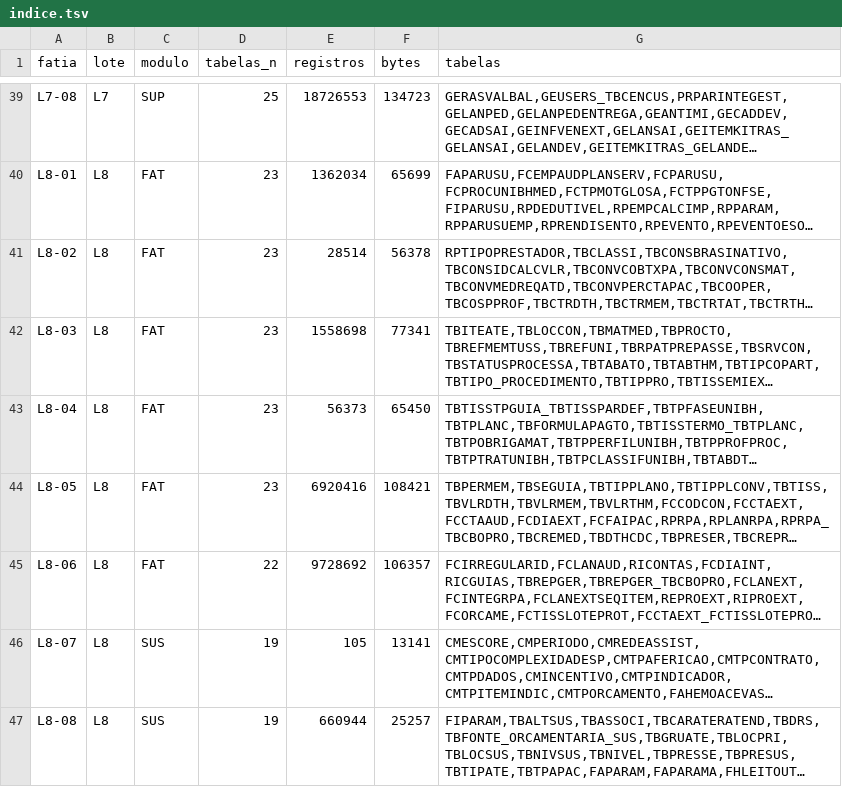
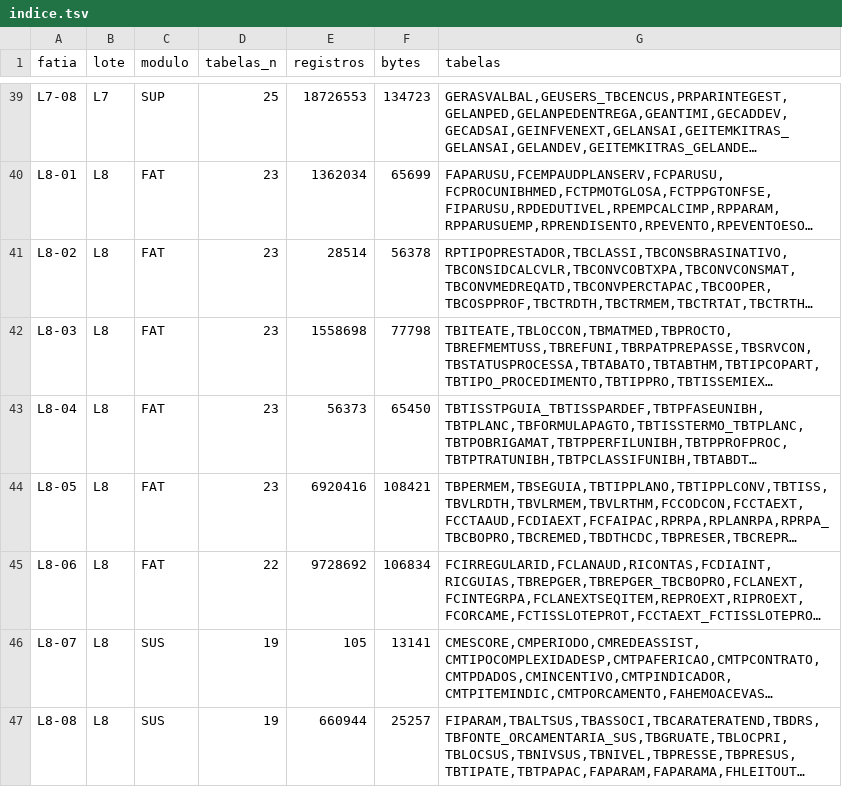
Before and after one commit to mmalves-ai/sante-sgh-mariadb, a TSV file: docs/obra/fatias/f4/indice.tsv, drawn as a sheet; only a part is shown, gaps mark what is left out; long unchanged cells end in …; the diff names each change by its address in the sheet, - before the commit and + after, or states it on an @@ line.

```diff
--- a/docs/obra/fatias/f4/indice.tsv
+++ b/docs/obra/fatias/f4/indice.tsv
-F42 (bytes): 77341
+F42 (bytes): 77798
-F45 (bytes): 106357
+F45 (bytes): 106834
```
Also changed, not shown: conector/mapa/declarado/colunas.d/L8-03.tsv, conector/mapa/declarado/colunas.d/L8-06.tsv, 9 other files.
